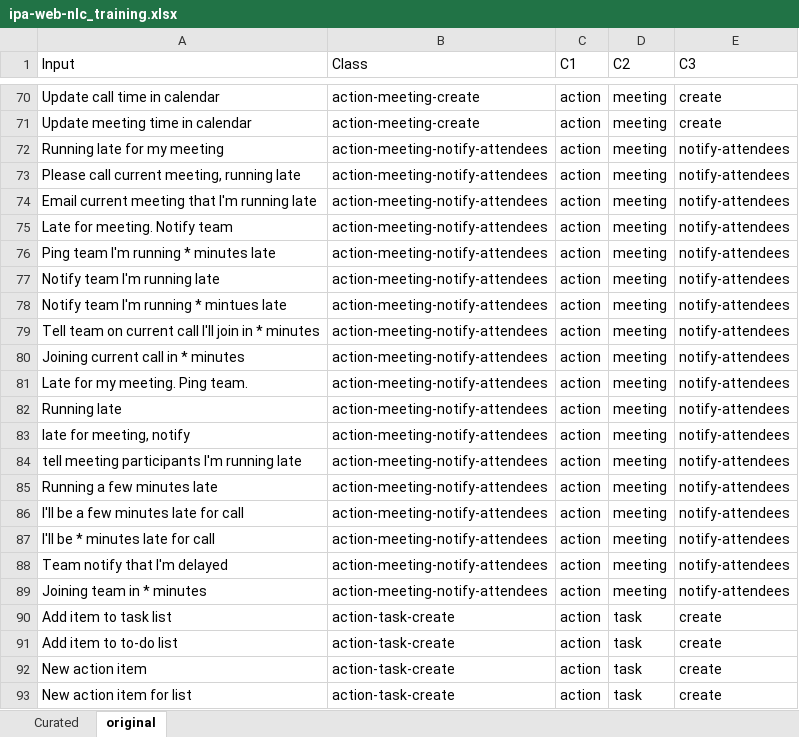
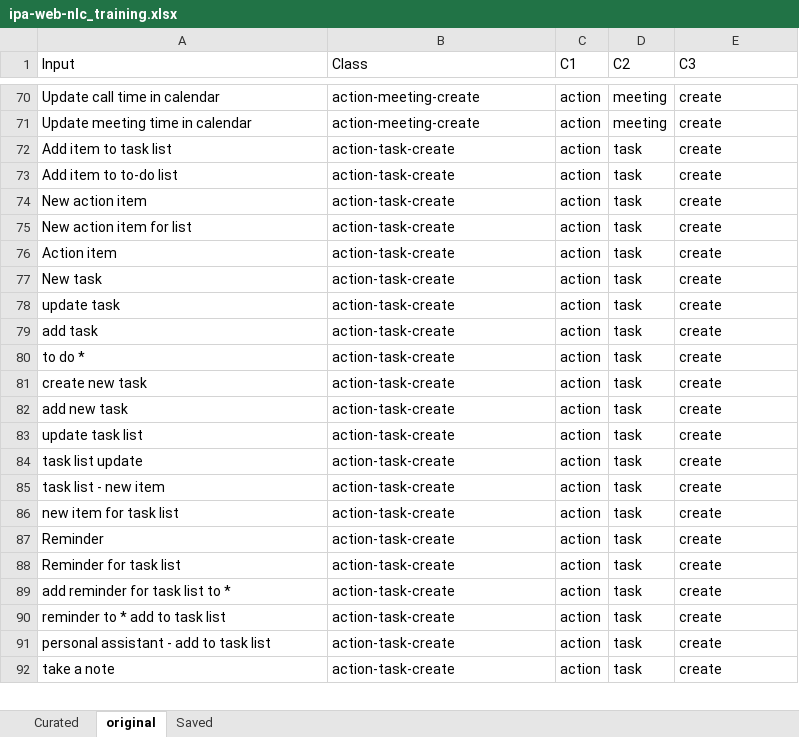
Before and after one commit to biosopher/watson-ipa-web-nodejs, an Excel workbook: nlc/ipa-web-nlc_training.xlsx, sheet original, drawn as a sheet; only a part is shown, gaps mark what is left out; the shorter side is filled out with more unchanged rows; values as stored, in another font and other column widths than the file's, no borders; the diff names each change by its address in the sheet, - before the commit and + after, or states it on an @@ line.

```diff
--- a/nlc/ipa-web-nlc_training.xlsx (sheet original)
+++ b/nlc/ipa-web-nlc_training.xlsx (sheet original)
+sheet tab: Saved
-row 72: Running late for my meeting | action-meeting-notify-attendees | action | meeting | notify-attendees
-row 73: Please call current meeting, running late | action-meeting-notify-attendees | action | meeting | notify-attendees
-row 74: Email current meeting that I'm running late | action-meeting-notify-attendees | action | meeting | notify-attendees
-row 75: Late for meeting. Notify team | action-meeting-notify-attendees | action | meeting | notify-attendees
-row 76: Ping team I'm running * minutes late | action-meeting-notify-attendees | action | meeting | notify-attendees
-row 77: Notify team I'm running late | action-meeting-notify-attendees | action | meeting | notify-attendees
-row 78: Notify team I'm running * mintues late | action-meeting-notify-attendees | action | meeting | notify-attendees
-row 79: Tell team on current call I'll join in * minutes | action-meeting-notify-attendees | action | meeting | notify-attendees
-row 80: Joining current call in * minutes | action-meeting-notify-attendees | action | meeting | notify-attendees
-row 81: Late for my meeting. Ping team. | action-meeting-notify-attendees | action | meeting | notify-attendees
-row 82: Running late | action-meeting-notify-attendees | action | meeting | notify-attendees
-row 83: late for meeting, notify | action-meeting-notify-attendees | action | meeting | notify-attendees
-row 84: tell meeting participants I'm running late | action-meeting-notify-attendees | action | meeting | notify-attendees
-row 85: Running a few minutes late | action-meeting-notify-attendees | action | meeting | notify-attendees
-row 86: I'll be a few minutes late for call | action-meeting-notify-attendees | action | meeting | notify-attendees
-row 87: I'll be * minutes late for call | action-meeting-notify-attendees | action | meeting | notify-attendees
-row 88: Team notify that I'm delayed | action-meeting-notify-attendees | action | meeting | notify-attendees
-row 89: Joining team in * minutes | action-meeting-notify-attendees | action | meeting | notify-attendees
```
Also changed, not shown: sheet Curated, 7 other files.
